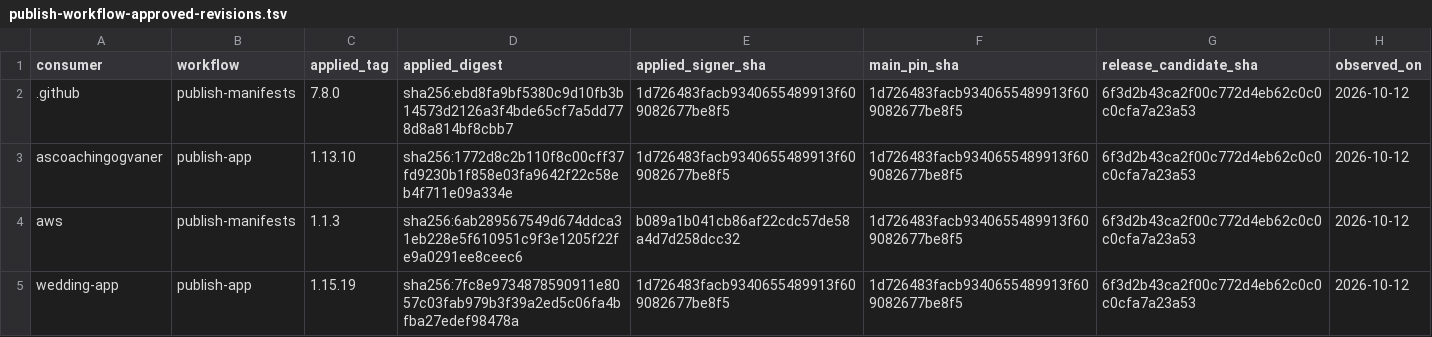
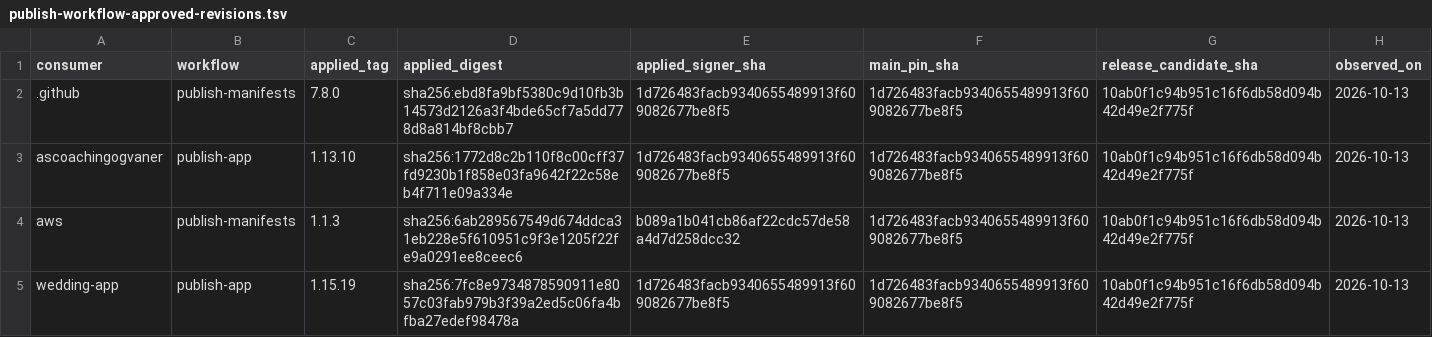
Before and after one commit to devantler-tech/platform, a TSV file: scripts/publish-workflow-approved-revisions.tsv, drawn as a sheet.

```diff
--- a/scripts/publish-workflow-approved-revisions.tsv
+++ b/scripts/publish-workflow-approved-revisions.tsv
@@ -1,5 +1,5 @@
 consumer	workflow	applied_tag	applied_digest	applied_signer_sha	main_pin_sha	release_candidate_sha	observed_on
-.github	publish-manifests	7.8.0	sha256:ebd8fa9bf5380c9d10fb3b14573d2126a3f4bde65cf7a5dd778d8a814bf8cbb7	1d726483facb9340655489913f609082677be8f5	1d726483facb9340655489913f609082677be8f5	6f3d2b43ca2f00c772d4eb62c0c0c0cfa7a23a53	2026-10-12
-ascoachingogvaner	publish-app	1.13.10	sha256:1772d8c2b110f8c00cff37fd9230b1f858e03fa9642f22c58eb4f711e09a334e	1d726483facb9340655489913f609082677be8f5	1d726483facb9340655489913f609082677be8f5	6f3d2b43ca2f00c772d4eb62c0c0c0cfa7a23a53	2026-10-12
-aws	publish-manifests	1.1.3	sha256:6ab289567549d674ddca31eb228e5f610951c9f3e1205f22fe9a0291ee8ceec6	b089a1b041cb86af22cdc57de58a4d7d258dcc32	1d726483facb9340655489913f609082677be8f5	6f3d2b43ca2f00c772d4eb62c0c0c0cfa7a23a53	2026-10-12
-wedding-app	publish-app	1.15.19	sha256:7fc8e9734878590911e8057c03fab979b3f39a2ed5c06fa4bfba27edef98478a	1d726483facb9340655489913f609082677be8f5	1d726483facb9340655489913f609082677be8f5	6f3d2b43ca2f00c772d4eb62c0c0c0cfa7a23a53	2026-10-12
+.github	publish-manifests	7.8.0	sha256:ebd8fa9bf5380c9d10fb3b14573d2126a3f4bde65cf7a5dd778d8a814bf8cbb7	1d726483facb9340655489913f609082677be8f5	1d726483facb9340655489913f609082677be8f5	10ab0f1c94b951c16f6db58d094b42d49e2f775f	2026-10-13
+ascoachingogvaner	publish-app	1.13.10	sha256:1772d8c2b110f8c00cff37fd9230b1f858e03fa9642f22c58eb4f711e09a334e	1d726483facb9340655489913f609082677be8f5	1d726483facb9340655489913f609082677be8f5	10ab0f1c94b951c16f6db58d094b42d49e2f775f	2026-10-13
+aws	publish-manifests	1.1.3	sha256:6ab289567549d674ddca31eb228e5f610951c9f3e1205f22fe9a0291ee8ceec6	b089a1b041cb86af22cdc57de58a4d7d258dcc32	1d726483facb9340655489913f609082677be8f5	10ab0f1c94b951c16f6db58d094b42d49e2f775f	2026-10-13
+wedding-app	publish-app	1.15.19	sha256:7fc8e9734878590911e8057c03fab979b3f39a2ed5c06fa4bfba27edef98478a	1d726483facb9340655489913f609082677be8f5	1d726483facb9340655489913f609082677be8f5	10ab0f1c94b951c16f6db58d094b42d49e2f775f	2026-10-13
```
Also changed, not shown: scripts/publish-workflow-approved-revisions.identities.tsv, 4 other files.
